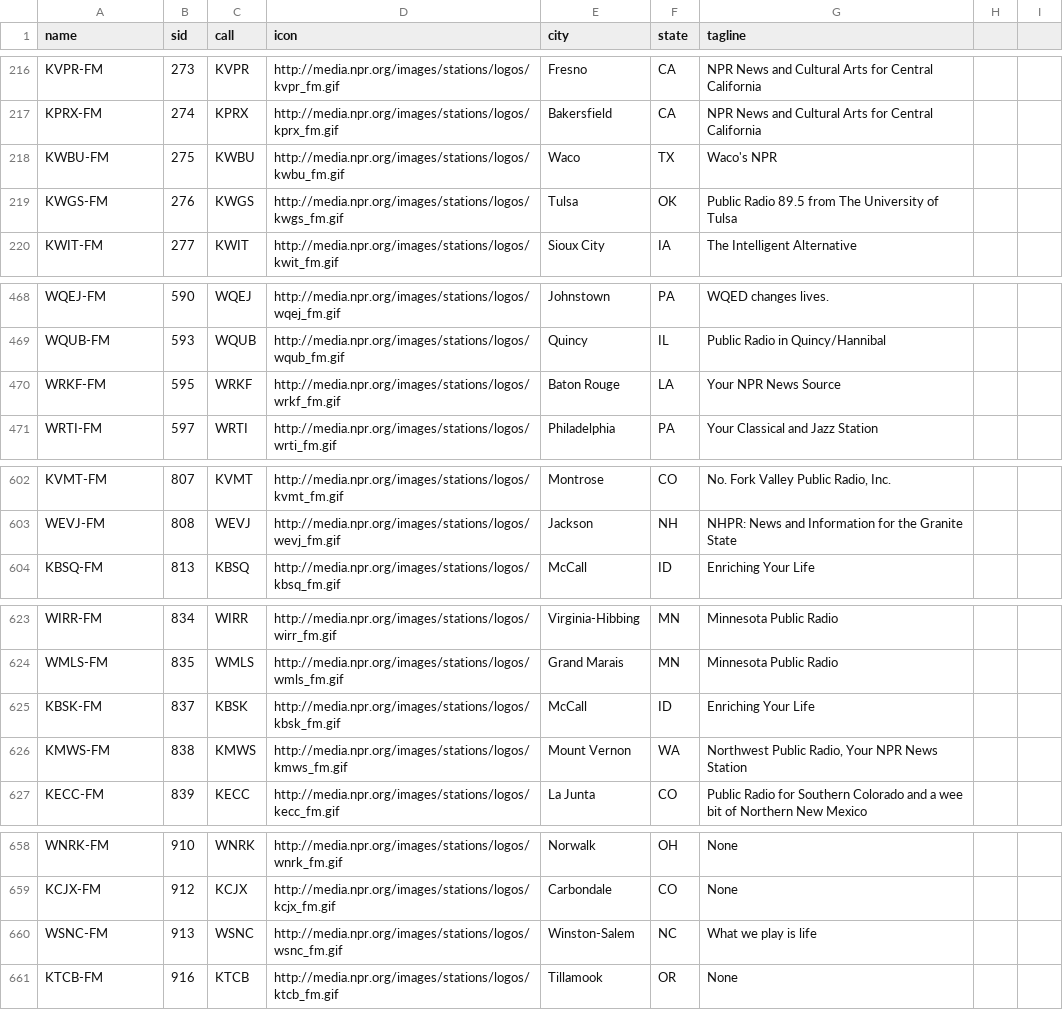
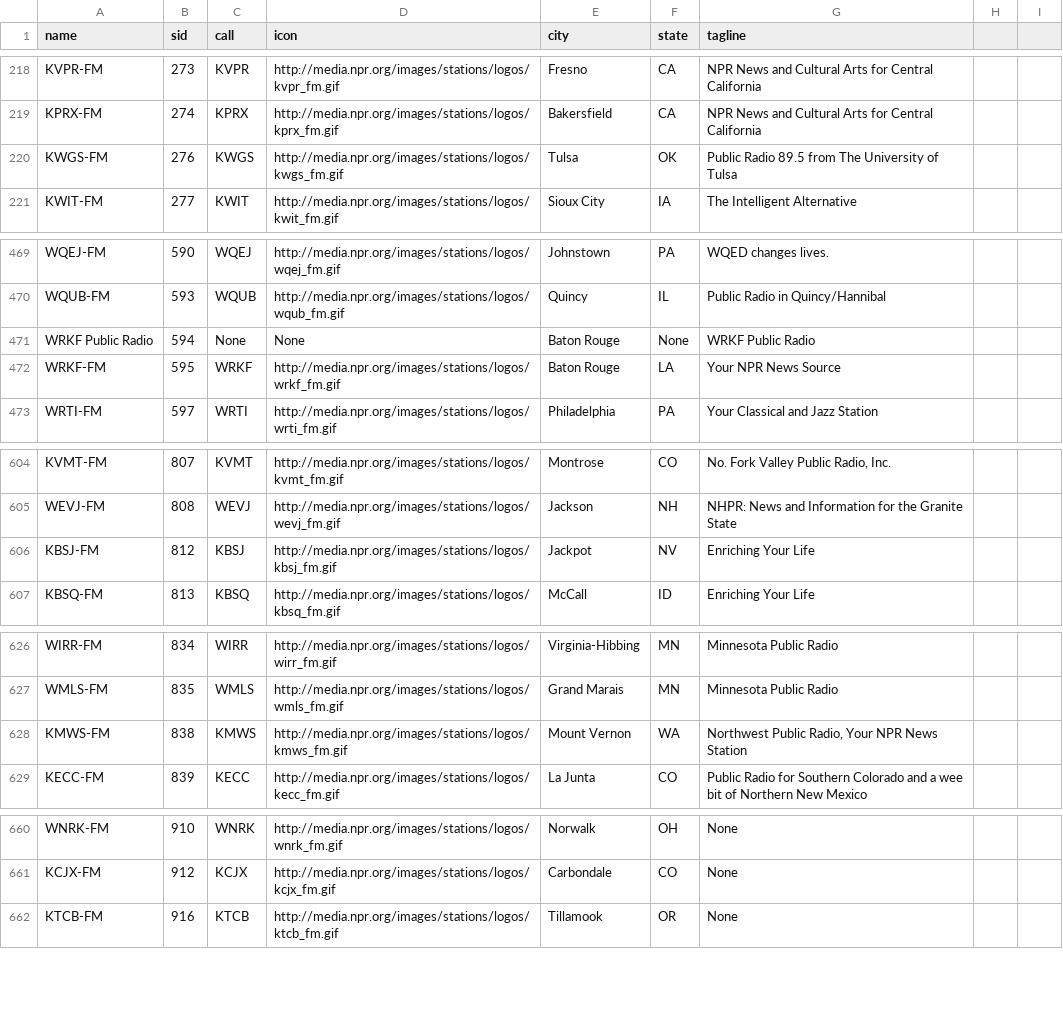
Before and after one commit to stieg/xbmc_npr, a CSV file: plugin.audio.npr/npr_stations.csv, drawn as a sheet; only a part is shown, gaps mark what is left out; removed rows and columns are numbered as before the commit, all else as after; the diff covers the shown part only; the diff names each change by its address in the sheet, - before the commit and + after, or states it on an @@ line.

```diff
--- a/plugin.audio.npr/npr_stations.csv
+++ b/plugin.audio.npr/npr_stations.csv
-row 218: KWBU-FM | 275 | KWBU | http://media.npr.org/images/stations/logos/kwbu_fm.gif | Waco | TX | Waco's NPR
+row 471: WRKF Public Radio | 594 | None | None | Baton Rouge | None | WRKF Public Radio
+row 606: KBSJ-FM | 812 | KBSJ | http://media.npr.org/images/stations/logos/kbsj_fm.gif | Jackpot | NV | Enriching Your Life
-row 625: KBSK-FM | 837 | KBSK | http://media.npr.org/images/stations/logos/kbsk_fm.gif | McCall | ID | Enriching Your Life
-row 660: WSNC-FM | 913 | WSNC | http://media.npr.org/images/stations/logos/wsnc_fm.gif | Winston-Salem | NC | What we play is life
```
Also changed, not shown: 6 added rows, 1 removed row and 1 edited cell elsewhere in this file, 4 other files.
